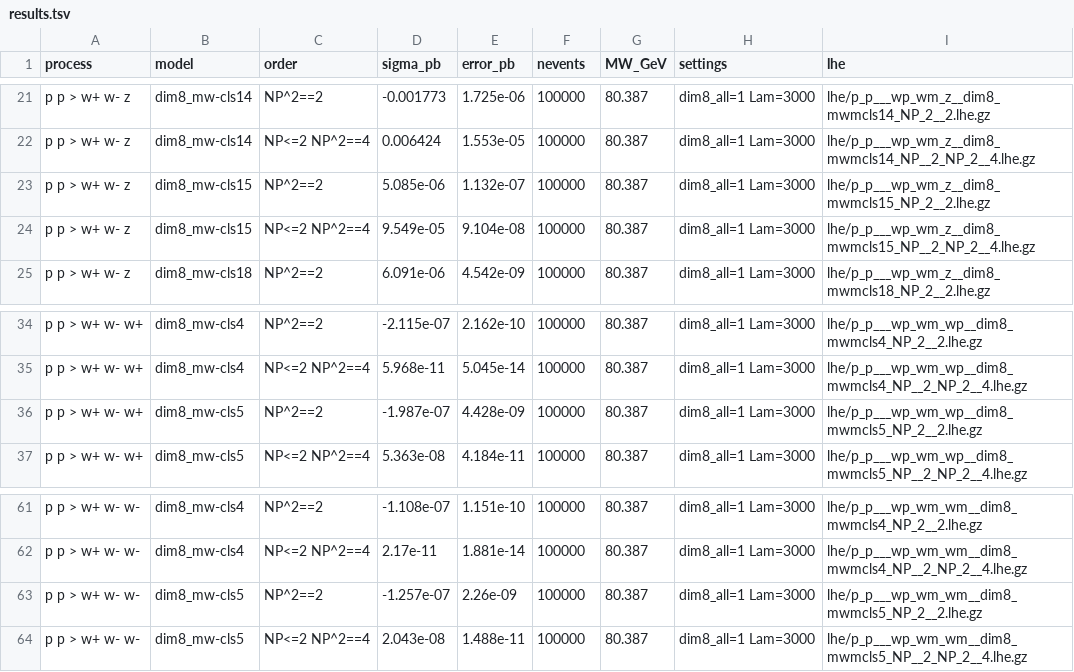
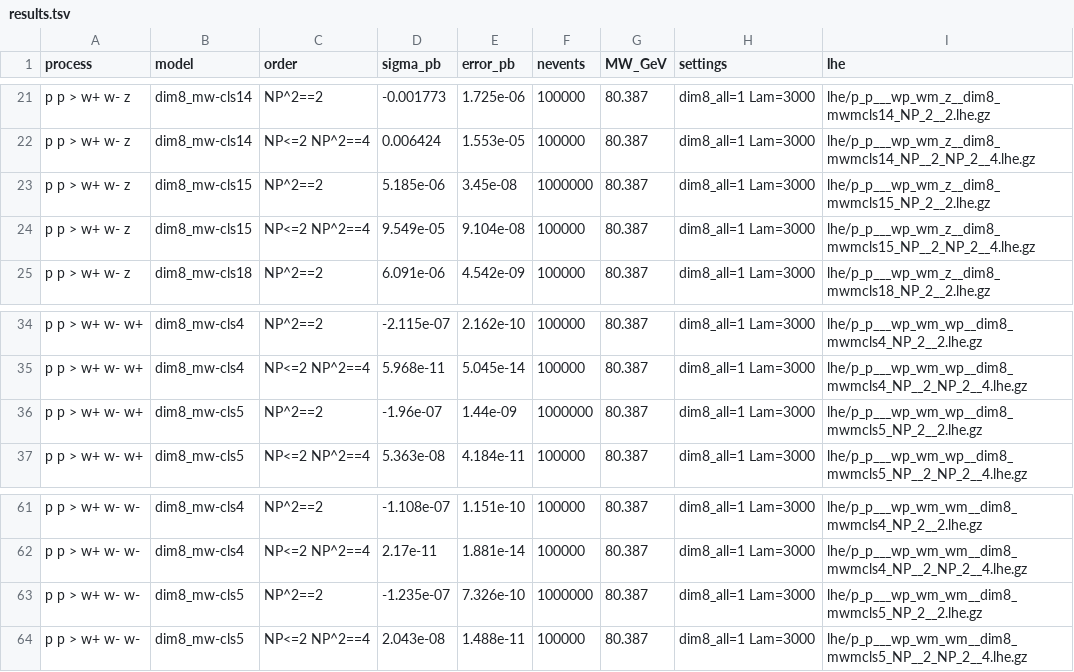
Before and after one commit to benleo12/autom8smeft, a TSV file: examples/studies/triboson/results.tsv, drawn as a sheet; only a part is shown, gaps mark what is left out.

```diff
--- a/examples/studies/triboson/results.tsv
+++ b/examples/studies/triboson/results.tsv
@@ -22,3 +22,3 @@ p p > w+ w- z	dim8_mw-cls14	NP^2==2	-0.001773	1.725e-06	100000	80.387	dim8_all=1
 p p > w+ w- z	dim8_mw-cls14	NP<=2 NP^2==4	0.006424	1.553e-05	100000	80.387	dim8_all=1 Lam=3000	lhe/p_p___wp_wm_z__dim8_mwmcls14_NP__2_NP_2__4.lhe.gz
-p p > w+ w- z	dim8_mw-cls15	NP^2==2	5.085e-06	1.132e-07	100000	80.387	dim8_all=1 Lam=3000	lhe/p_p___wp_wm_z__dim8_mwmcls15_NP_2__2.lhe.gz
+p p > w+ w- z	dim8_mw-cls15	NP^2==2	5.185e-06	3.45e-08	1000000	80.387	dim8_all=1 Lam=3000	lhe/p_p___wp_wm_z__dim8_mwmcls15_NP_2__2.lhe.gz
 p p > w+ w- z	dim8_mw-cls15	NP<=2 NP^2==4	9.549e-05	9.104e-08	100000	80.387	dim8_all=1 Lam=3000	lhe/p_p___wp_wm_z__dim8_mwmcls15_NP__2_NP_2__4.lhe.gz
@@ -35,3 +35,3 @@ p p > w+ w- w+	dim8_mw-cls4	NP^2==2	-2.115e-07	2.162e-10	100000	80.387	dim8_all=
 p p > w+ w- w+	dim8_mw-cls4	NP<=2 NP^2==4	5.968e-11	5.045e-14	100000	80.387	dim8_all=1 Lam=3000	lhe/p_p___wp_wm_wp__dim8_mwmcls4_NP__2_NP_2__4.lhe.gz
-p p > w+ w- w+	dim8_mw-cls5	NP^2==2	-1.987e-07	4.428e-09	100000	80.387	dim8_all=1 Lam=3000	lhe/p_p___wp_wm_wp__dim8_mwmcls5_NP_2__2.lhe.gz
+p p > w+ w- w+	dim8_mw-cls5	NP^2==2	-1.96e-07	1.44e-09	1000000	80.387	dim8_all=1 Lam=3000	lhe/p_p___wp_wm_wp__dim8_mwmcls5_NP_2__2.lhe.gz
 p p > w+ w- w+	dim8_mw-cls5	NP<=2 NP^2==4	5.363e-08	4.184e-11	100000	80.387	dim8_all=1 Lam=3000	lhe/p_p___wp_wm_wp__dim8_mwmcls5_NP__2_NP_2__4.lhe.gz
@@ -62,3 +62,3 @@ p p > w+ w- w-	dim8_mw-cls4	NP^2==2	-1.108e-07	1.151e-10	100000	80.387	dim8_all=
 p p > w+ w- w-	dim8_mw-cls4	NP<=2 NP^2==4	2.17e-11	1.881e-14	100000	80.387	dim8_all=1 Lam=3000	lhe/p_p___wp_wm_wm__dim8_mwmcls4_NP__2_NP_2__4.lhe.gz
-p p > w+ w- w-	dim8_mw-cls5	NP^2==2	-1.257e-07	2.26e-09	100000	80.387	dim8_all=1 Lam=3000	lhe/p_p___wp_wm_wm__dim8_mwmcls5_NP_2__2.lhe.gz
+p p > w+ w- w-	dim8_mw-cls5	NP^2==2	-1.235e-07	7.326e-10	1000000	80.387	dim8_all=1 Lam=3000	lhe/p_p___wp_wm_wm__dim8_mwmcls5_NP_2__2.lhe.gz
 p p > w+ w- w-	dim8_mw-cls5	NP<=2 NP^2==4	2.043e-08	1.488e-11	100000	80.387	dim8_all=1 Lam=3000	lhe/p_p___wp_wm_wm__dim8_mwmcls5_NP__2_NP_2__4.lhe.gz
```
Also changed, not shown: examples/studies/triboson/records.tsv, examples/studies/vbf_dihiggs/records.tsv, 12 other files.
